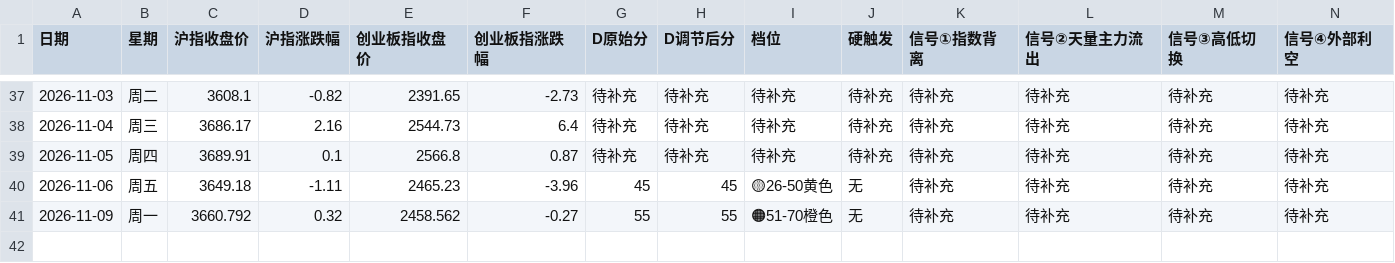
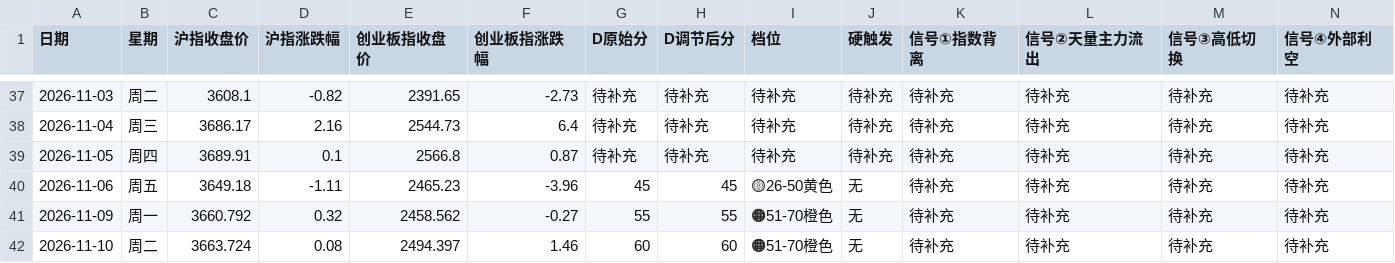
Before and after one commit to tjwdssmc/a-share-daily-push, a CSV file: 尾盘预警样本库.csv, drawn as a sheet; only a part is shown, gaps mark what is left out; rows hold the shown columns only; the diff names each change by its address in the sheet, - before the commit and + after, or states it on an @@ line.

```diff
--- a/尾盘预警样本库.csv
+++ b/尾盘预警样本库.csv
+row 42: 2026-11-10 | 周二 | 3663.724 | 0.08 | 2494.397 | 1.46 | 60 | 60 | 🟠51-70橙色 | 无 | 待补充 | 待补充 | 待补充 | 待补充
```
